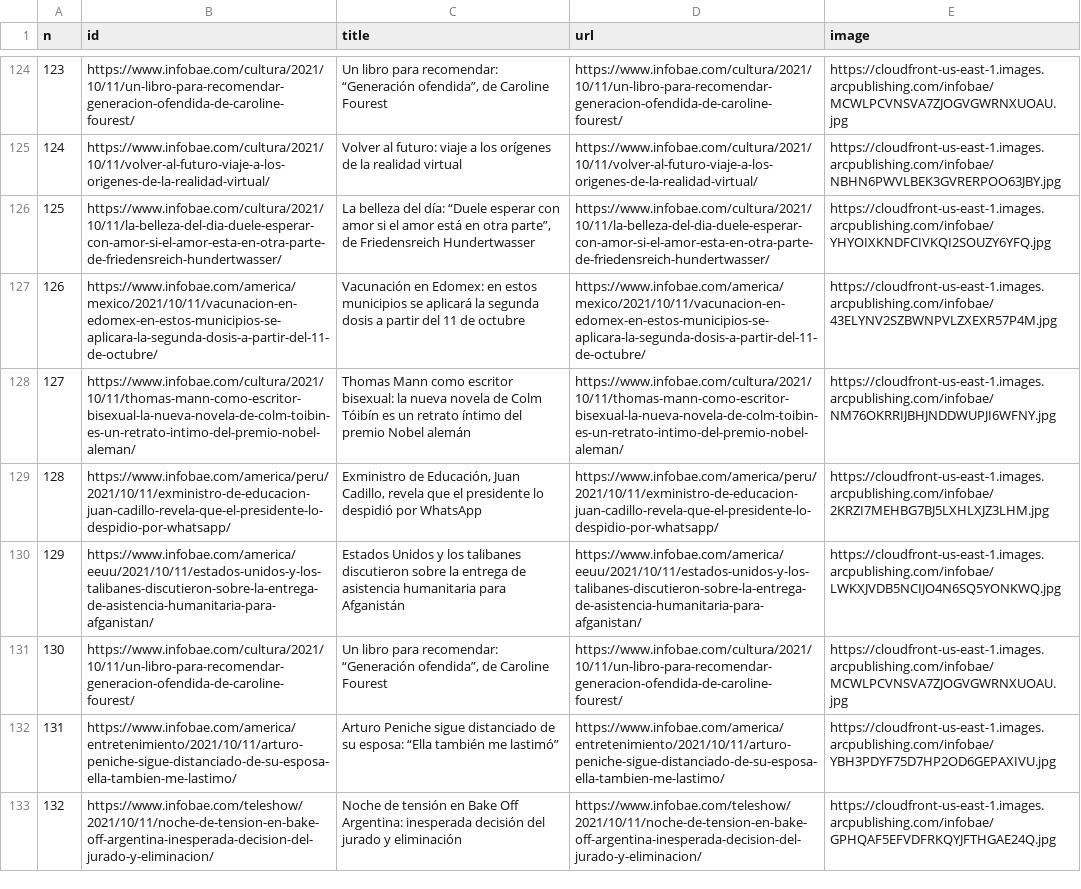
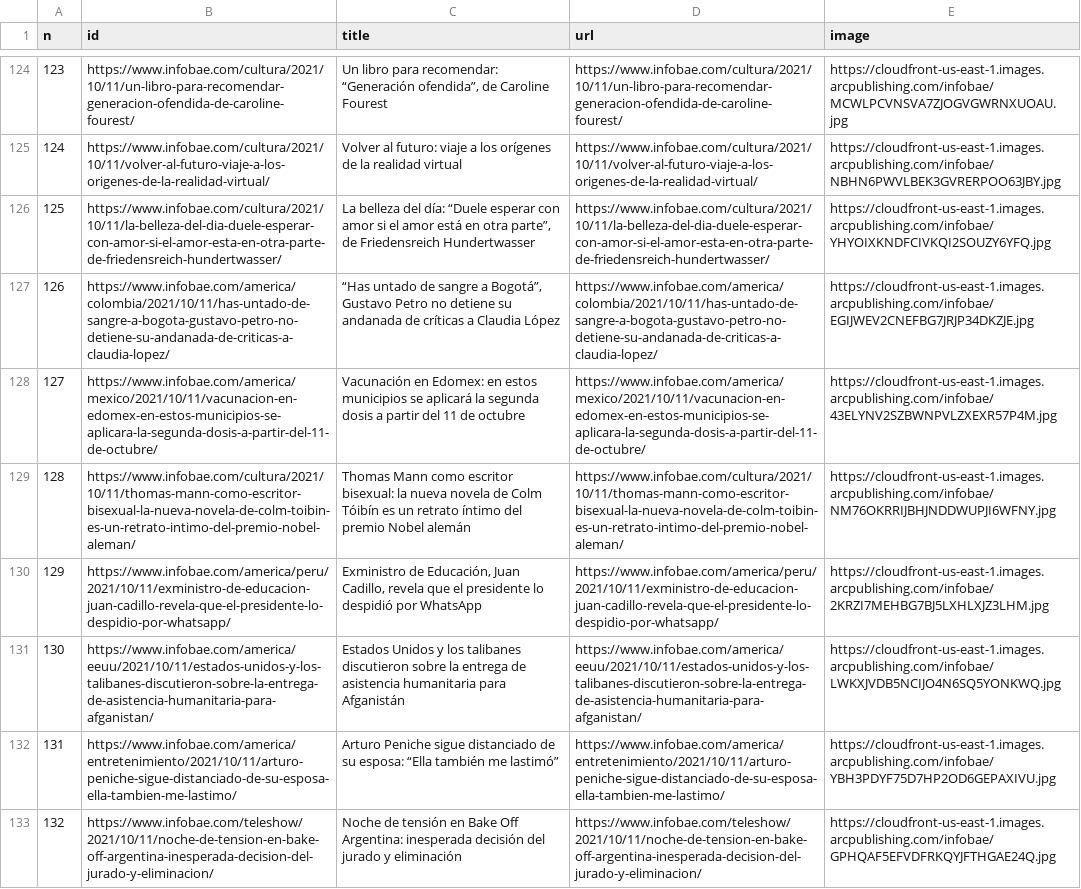
Before and after one commit to diffario/diarios, a CSV file: infobae.csv, drawn as a sheet; only a part is shown, gaps mark what is left out; removed rows and columns are numbered as before the commit, all else as after; the diff names each change by its address in the sheet, - before the commit and + after, or states it on an @@ line.

```diff
--- a/infobae.csv
+++ b/infobae.csv
+row 127: 126 | https://www.infobae.com/america/colombia/2021/10/11/has-untado-de-sangre-a-bogota-gustavo-petro-no-detiene-su-andanada-de-criticas-a-claudia-lopez/ | “Has untado de sangre a Bogotá”, Gustavo Petro no detiene su andanada de críticas a Claudia López | https://www.infobae.com/america/colombia/2021/10/11/has-untado-de-sangre-a-bogota-gustavo-petro-no-detiene-su-andanada-de-criticas-a-claudia-lopez/ | https://cloudfront-us-east-1.images.arcpublishing.com/infobae/EGIJWEV2CNEFBG7JRJP34DKZJE.jpg
@@ column A (n) renumbered between rows 128 and 131 @@
-row 131: 130 | https://www.infobae.com/cultura/2021/10/11/un-libro-para-recomendar-generacion-ofendida-de-caroline-fourest/ | Un libro para recomendar: “Generación ofendida”, de Caroline Fourest | https://www.infobae.com/cultura/2021/10/11/un-libro-para-recomendar-generacion-ofendida-de-caroline-fourest/ | https://cloudfront-us-east-1.images.arcpublishing.com/infobae/MCWLPCVNSVA7ZJOGVGWRNXUOAU.jpg
```
Also changed, not shown: lanacion.csv, 2 other files.
